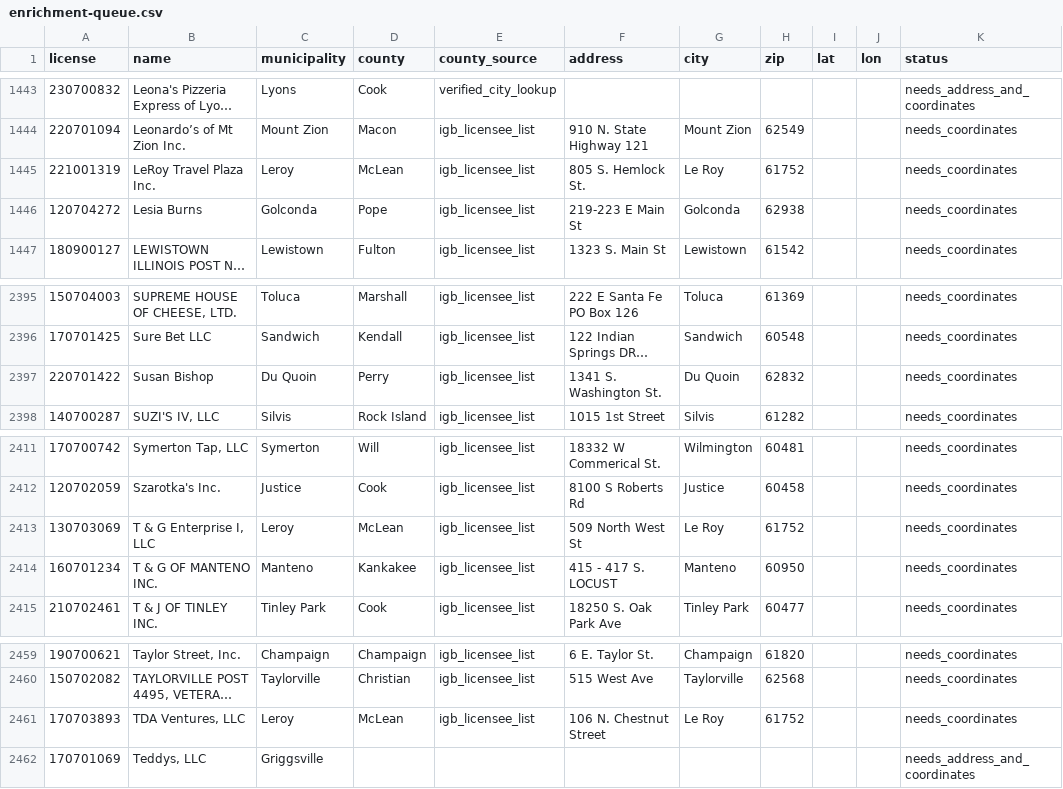
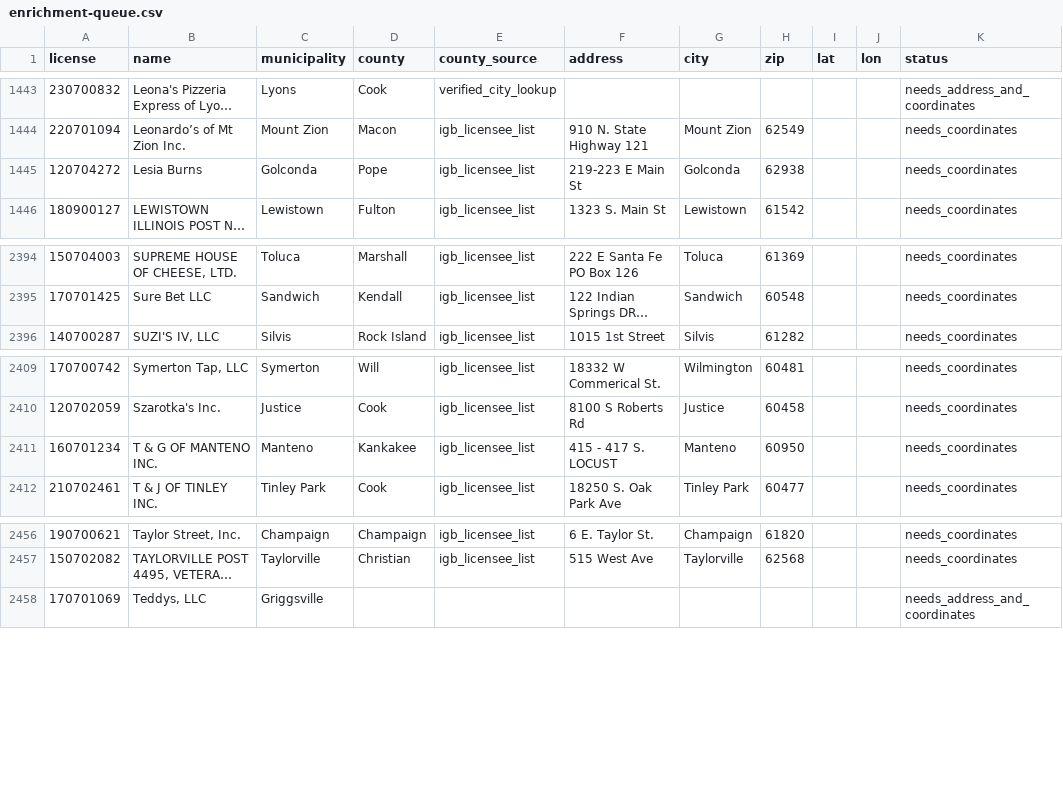
Before and after one commit to sathington3/dupage-cook-slot-map, a CSV file: enrichment-queue.csv, drawn as a sheet; only a part is shown, gaps mark what is left out; long unchanged cells end in …; the diff names each change by its address in the sheet, - before the commit and + after, or states it on an @@ line.

```diff
--- a/enrichment-queue.csv
+++ b/enrichment-queue.csv
-row 1445: 221001319 | LeRoy Travel Plaza Inc. | Leroy | McLean | igb_licensee_list | 805 S. Hemlock St. | Le Roy | 61752 |  |  | needs_coordinates
-row 2397: 220701422 | Susan Bishop | Du Quoin | Perry | igb_licensee_list | 1341 S. Washington St. | Du Quoin | 62832 |  |  | needs_coordinates
-row 2413: 130703069 | T & G Enterprise I, LLC | Leroy | McLean | igb_licensee_list | 509 North West St | Le Roy | 61752 |  |  | needs_coordinates
-row 2461: 170703893 | TDA Ventures, LLC | Leroy | McLean | igb_licensee_list | 106 N. Chestnut Street | Le Roy | 61752 |  |  | needs_coordinates
```
Also changed, not shown: 7 other files.
